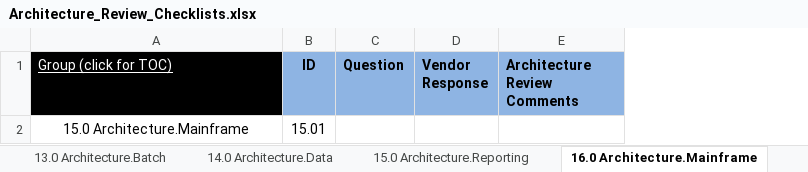
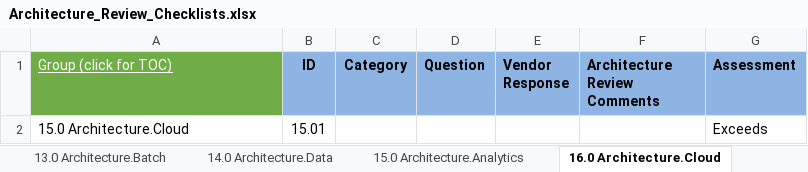
Before and after one commit to intltechventures/Consulting.Project.Tools, an Excel workbook: templates/Architecture_Review_Checklists.xlsx, sheet 16.0 Architecture.Cloud, drawn as a sheet; values as stored, in another font and other column widths than the file's, no borders; the diff names each change by its address in the sheet, - before the commit and + after, or states it on an @@ line.

```diff
--- a/templates/Architecture_Review_Checklists.xlsx (sheet 16.0 Architecture.Cloud)
+++ b/templates/Architecture_Review_Checklists.xlsx (sheet 16.0 Architecture.Cloud)
-sheet tab: 15.0 Architecture.Reporting
+sheet tab: 15.0 Architecture.Analytics
-sheet tab: 16.0 Architecture.Mainframe
+sheet tab: 16.0 Architecture.Cloud
+column C (Category), empty
+column G (Assessment), row 2: Exceeds
-A1 fill: #000000
+A1 fill: #70AD47
-A2 (Group (click for TOC)): 15.0 Architecture.Mainframe
+A2 (Group (click for TOC)): 15.0 Architecture.Cloud
-A2 alignment: center
+A2 alignment: left
```
Also changed, not shown: sheet 19.0 DEV, sheet 20.0 OPS, sheet 15.0 Architecture.Analytics, sheet TOC, sheet 99.2 References, sheet 10.0 Architecture.APIs, 16 more sheets, other sheet tabs, charts or pictures, 1 other file.
